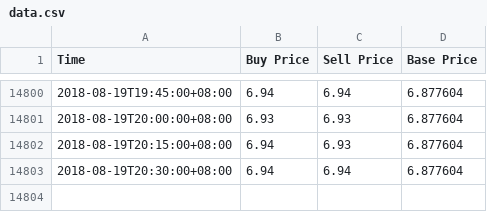
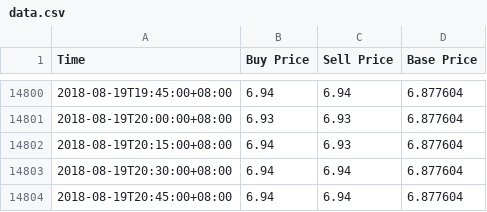
Before and after one commit to RuochenLyu/ruochenlyu.github.io, a CSV file: usdt/data.csv, drawn as a sheet; only a part is shown, gaps mark what is left out; the diff names each change by its address in the sheet, - before the commit and + after, or states it on an @@ line.

Commit message:
update data.csv 2018-08-19 20:45

```diff
--- a/usdt/data.csv
+++ b/usdt/data.csv
+row 14804: 2018-08-19T20:45:00+08:00 | 6.94 | 6.94 | 6.877604
```
